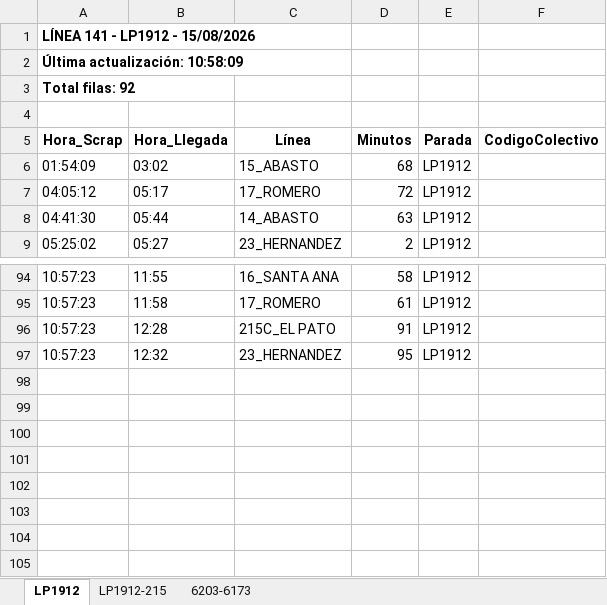
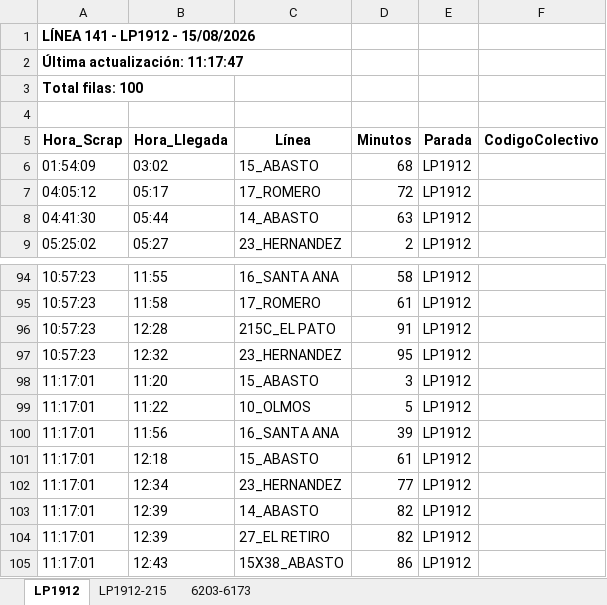
Before and after one commit to palomac00/recolector-colectivos, an Excel workbook: data/horarios-141-2026-08-15.xlsx, sheet LP1912, drawn as a sheet; only a part is shown, gaps mark what is left out; values as stored, in another font and other column widths than the file's, no borders; the diff names each change by its address in the sheet, - before the commit and + after, or states it on an @@ line.

```diff
--- a/data/horarios-141-2026-08-15.xlsx (sheet LP1912)
+++ b/data/horarios-141-2026-08-15.xlsx (sheet LP1912)
-A2 (Hora_Scrap): Última actualización: 10:58:09
+A2 (Hora_Scrap): Última actualización: 11:17:47
-A3 (Hora_Scrap): Total filas: 92
+A3 (Hora_Scrap): Total filas: 100
+row 98: 11:17:01 | 11:20 | 15_ABASTO | 3 | LP1912
+row 99: 11:17:01 | 11:22 | 10_OLMOS | 5 | LP1912
+row 100: 11:17:01 | 11:56 | 16_SANTA ANA | 39 | LP1912
+row 101: 11:17:01 | 12:18 | 15_ABASTO | 61 | LP1912
+row 102: 11:17:01 | 12:34 | 23_HERNANDEZ | 77 | LP1912
+row 103: 11:17:01 | 12:39 | 14_ABASTO | 82 | LP1912
+row 104: 11:17:01 | 12:39 | 27_EL RETIRO | 82 | LP1912
+row 105: 11:17:01 | 12:43 | 15X38_ABASTO | 86 | LP1912
```
Also changed, not shown: sheet LP1912-215, sheet 6203-6173, 2 other files.
